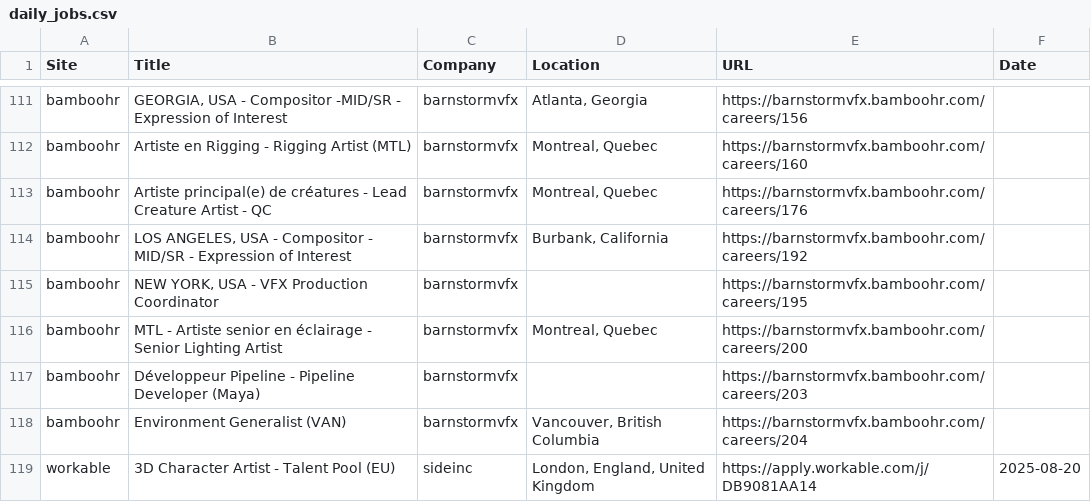
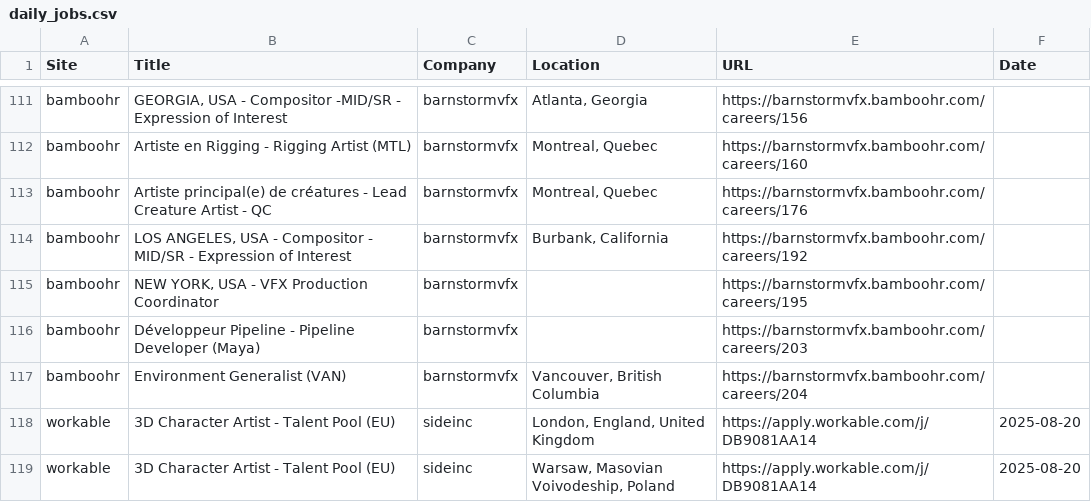
Before and after one commit to christiandguerard/ever-jobs-dash, a CSV file: daily_jobs.csv, drawn as a sheet; only a part is shown, gaps mark what is left out; the shorter side is filled out with more unchanged rows; the diff names each change by its address in the sheet, - before the commit and + after, or states it on an @@ line.

Commit message:
Update job dashboard: Mon Aug  3 14:53:43 UTC 2026

```diff
--- a/daily_jobs.csv
+++ b/daily_jobs.csv
-row 116: bamboohr | MTL - Artiste senior en éclairage - Senior Lighting Artist | barnstormvfx | Montreal, Quebec | https://barnstormvfx.bamboohr.com/careers/200
```
